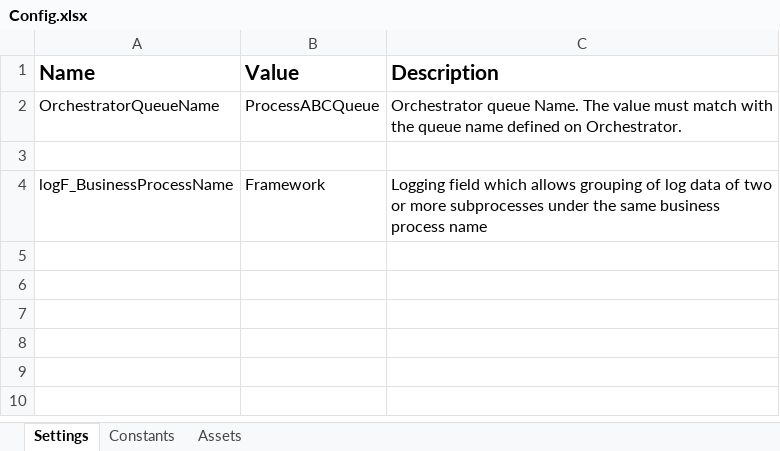
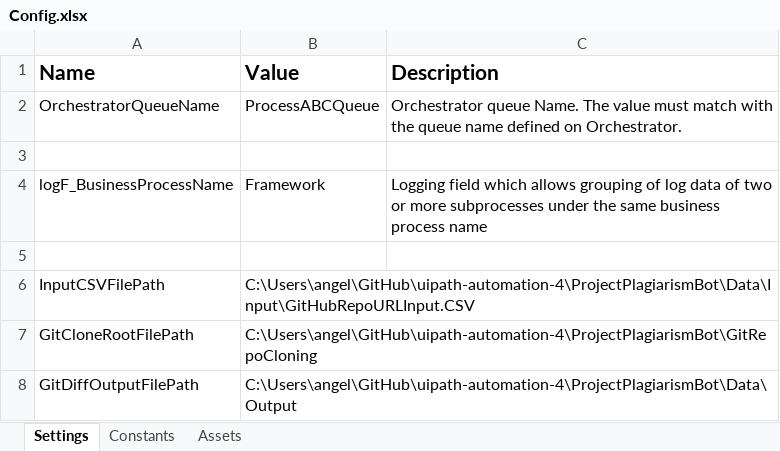
Before and after one commit to revaturelabs/uipath-automation-4, an Excel workbook: ProjectPlagiarismBot/Data/Config.xlsx, sheet Settings, drawn as a sheet; values as stored, in another font and other column widths than the file's, no borders; the diff names each change by its address in the sheet, - before the commit and + after, or states it on an @@ line.

Commit message:
Update Config.xlsx with Input/Output file path

```diff
--- a/ProjectPlagiarismBot/Data/Config.xlsx (sheet Settings)
+++ b/ProjectPlagiarismBot/Data/Config.xlsx (sheet Settings)
+row 5: (empty)
+row 6: InputCSVFilePath | C:\Users\angel\GitHub\uipath-automation-4\ProjectPlagiarismBot\Data\Input\GitHubRepoURLInput.CSV
+row 7: GitCloneRootFilePath | C:\Users\angel\GitHub\uipath-automation-4\ProjectPlagiarismBot\GitRepoCloning
+row 8: GitDiffOutputFilePath | C:\Users\angel\GitHub\uipath-automation-4\ProjectPlagiarismBot\Data\Output
```
